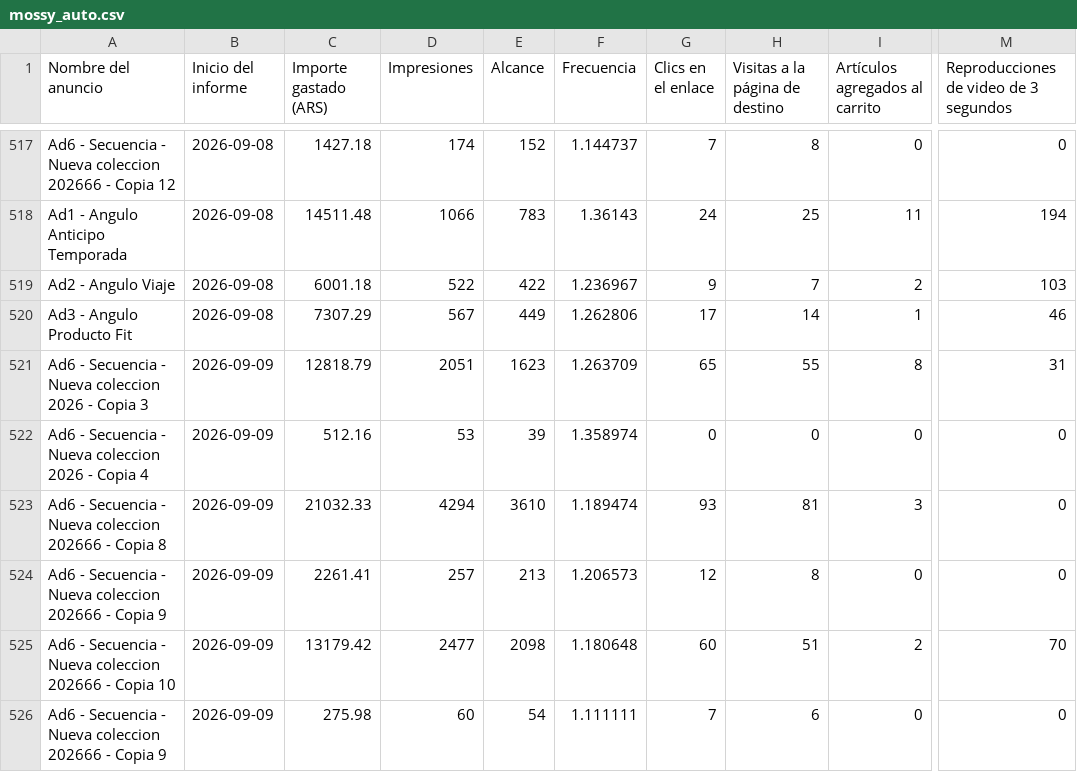
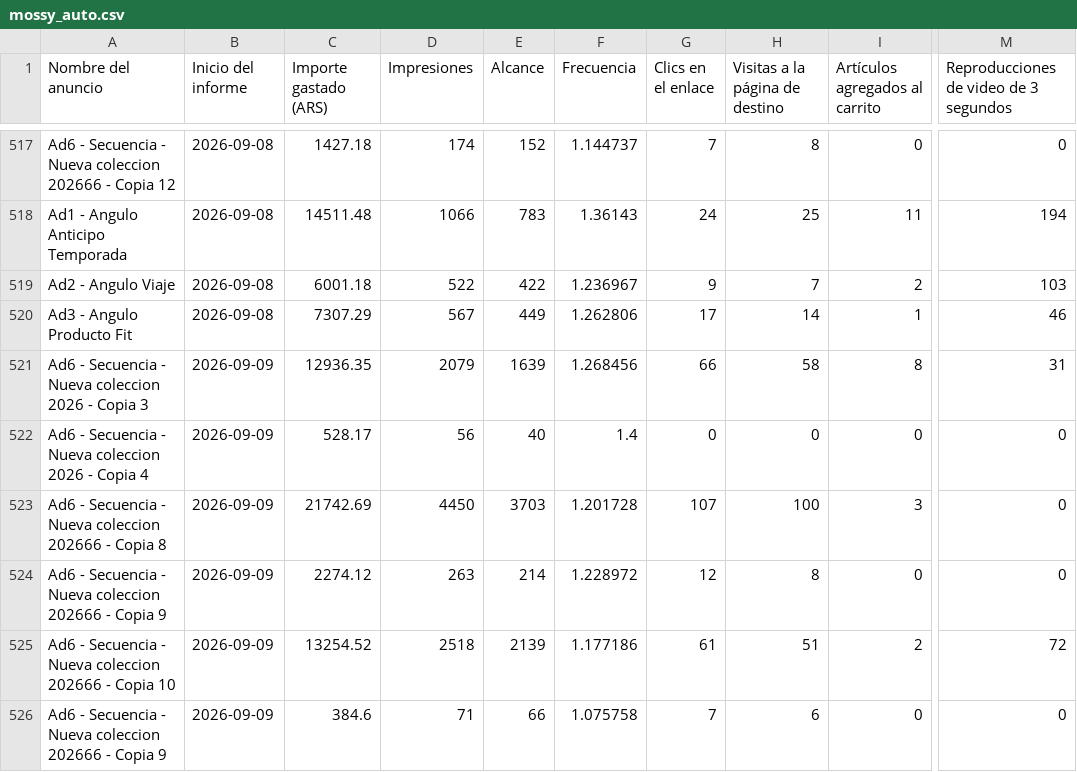
Before and after one commit to magdalenadialeva/maia-hub, a CSV file: exports/mossy/mossy_auto.csv, drawn as a sheet; only a part is shown, gaps mark what is left out; the diff covers the shown part only; the diff names each change by its address in the sheet, - before the commit and + after, or states it on an @@ line.

Commit message:
auto: regenerar data desde export (2026-09-09)

```diff
--- a/exports/mossy/mossy_auto.csv
+++ b/exports/mossy/mossy_auto.csv
-C521 (Importe gastado (ARS)): 12818.79
+C521 (Importe gastado (ARS)): 12936.35
-D521 (Impresiones): 2051
+D521 (Impresiones): 2079
-E521 (Alcance): 1623
+E521 (Alcance): 1639
-F521 (Frecuencia): 1.263709
+F521 (Frecuencia): 1.268456
-G521 (Clics en el enlace): 65
+G521 (Clics en el enlace): 66
-H521 (Visitas a la página de destino): 55
+H521 (Visitas a la página de destino): 58
-C522 (Importe gastado (ARS)): 512.16
+C522 (Importe gastado (ARS)): 528.17
-D522 (Impresiones): 53
+D522 (Impresiones): 56
-E522 (Alcance): 39
+E522 (Alcance): 40
-F522 (Frecuencia): 1.358974
+F522 (Frecuencia): 1.4
-C523 (Importe gastado (ARS)): 21032.33
+C523 (Importe gastado (ARS)): 21742.69
-D523 (Impresiones): 4294
+D523 (Impresiones): 4450
-E523 (Alcance): 3610
+E523 (Alcance): 3703
-F523 (Frecuencia): 1.189474
+F523 (Frecuencia): 1.201728
-G523 (Clics en el enlace): 93
+G523 (Clics en el enlace): 107
-H523 (Visitas a la página de destino): 81
+H523 (Visitas a la página de destino): 100
-C524 (Importe gastado (ARS)): 2261.41
+C524 (Importe gastado (ARS)): 2274.12
-D524 (Impresiones): 257
+D524 (Impresiones): 263
-E524 (Alcance): 213
+E524 (Alcance): 214
-F524 (Frecuencia): 1.206573
+F524 (Frecuencia): 1.228972
-C525 (Importe gastado (ARS)): 13179.42
+C525 (Importe gastado (ARS)): 13254.52
-D525 (Impresiones): 2477
+D525 (Impresiones): 2518
-E525 (Alcance): 2098
+E525 (Alcance): 2139
-F525 (Frecuencia): 1.180648
+F525 (Frecuencia): 1.177186
-G525 (Clics en el enlace): 60
+G525 (Clics en el enlace): 61
-M525: 70
+M525: 72
-C526 (Importe gastado (ARS)): 275.98
+C526 (Importe gastado (ARS)): 384.6
-D526 (Impresiones): 60
+D526 (Impresiones): 71
-E526 (Alcance): 54
+E526 (Alcance): 66
-F526 (Frecuencia): 1.111111
+F526 (Frecuencia): 1.075758
```
Also changed, not shown: 32 edited cells elsewhere in this file, brandbrain/mossy_creativos.csv, brandbrain/paz_creativos.csv, 36 other files.
